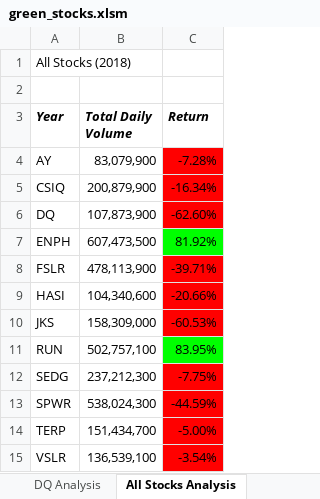
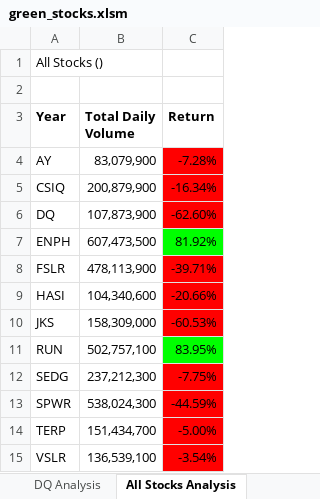
Before and after one commit to taylordownes/Stock-analysis, an Excel workbook: green_stocks.xlsm, sheet All Stocks Analysis, drawn as a sheet; values as stored, in another font and other column widths than the file's, no borders; charts and pictures not drawn; the diff names each change by its address in the sheet, - before the commit and + after, or states it on an @@ line.

Commit message:
update file

```diff
--- a/green_stocks.xlsm (sheet All Stocks Analysis)
+++ b/green_stocks.xlsm (sheet All Stocks Analysis)
-A1 (Year): All Stocks (2018)
+A1 (Year): All Stocks ()
-A3:C3 italic: on
+A3:C3 italic: off
```
Also changed, not shown: charts or pictures.
